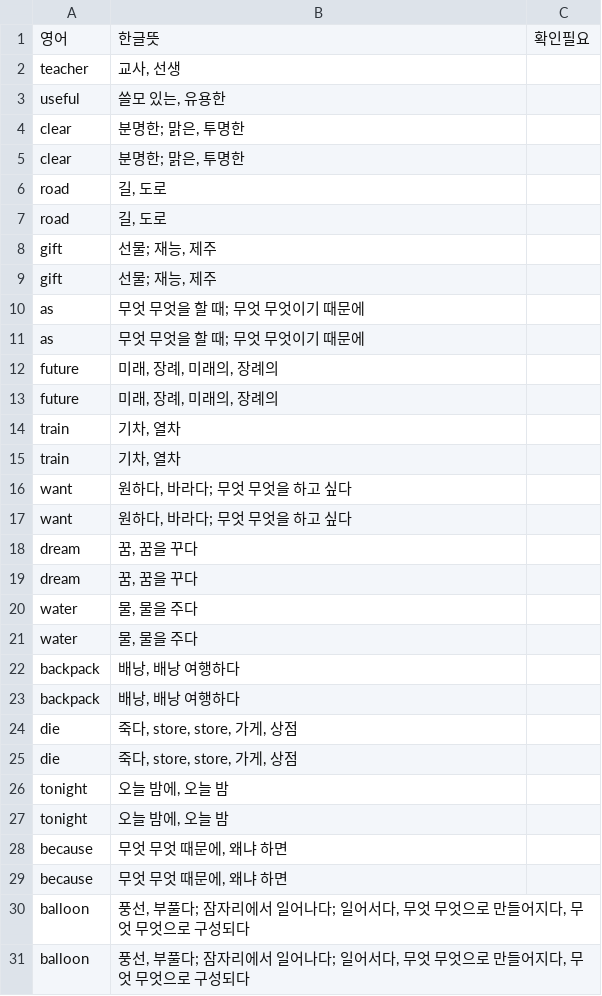
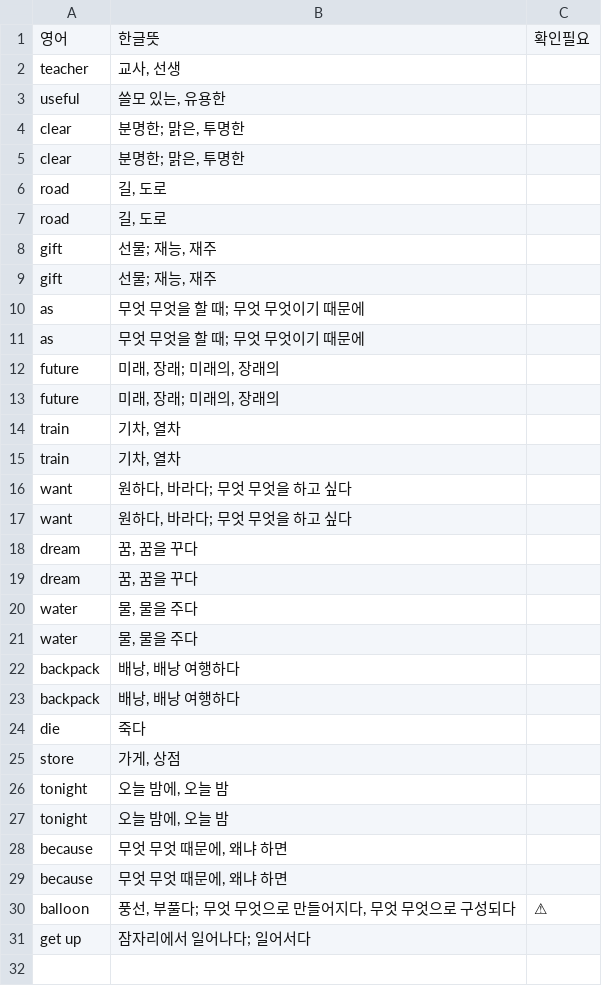
Before and after one commit to teddy706/voca_learning, a CSV file: voca_mp3/능률보카_중등기본_DAY_15_표제어_뜻_review.csv, drawn as a sheet; removed rows and columns are numbered as before the commit, all else as after; the diff names each change by its address in the sheet, - before the commit and + after, or states it on an @@ line.

```diff
--- a/voca_mp3/능률보카_중등기본_DAY_15_표제어_뜻_review.csv
+++ b/voca_mp3/능률보카_중등기본_DAY_15_표제어_뜻_review.csv
-B8:B9: 선물; 재능, 제주
+B8:B9: 선물; 재능, 재주
-B12:B13: 미래, 장례, 미래의, 장례의
+B12:B13: 미래, 장래; 미래의, 장래의
-B24: 죽다, store, store, 가게, 상점
+B24: 죽다
-row 25: die | 죽다, store, store, 가게, 상점
+row 25: store | 가게, 상점
-B30: 풍선, 부풀다; 잠자리에서 일어나다; 일어서다, 무엇 무엇으로 만들어지다, 무엇 무엇으로 구성되다
+B30: 풍선, 부풀다; 무엇 무엇으로 만들어지다, 무엇 무엇으로 구성되다
-C30: (empty)
+C30: ⚠
-row 31: balloon | 풍선, 부풀다; 잠자리에서 일어나다; 일어서다, 무엇 무엇으로 만들어지다, 무엇 무엇으로 구성되다
+row 31: get up | 잠자리에서 일어나다; 일어서다
```
Also changed, not shown: voca_mp3/능률보카_중등기본_DAY_13_표제어_뜻_review.csv, voca_mp3/능률보카_중등기본_DAY_25_표제어_뜻_review.csv, 41 other files.
